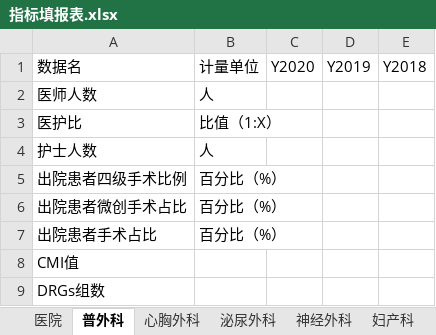
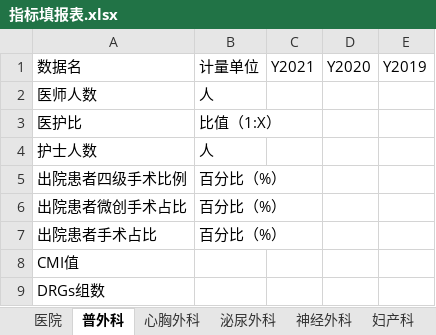
Before and after one commit to Tostig0916/hqcoffee, an Excel workbook: cases/goodhostpital2021/指标填报表.xlsx, sheet 普外科, drawn as a sheet; only a part is shown; values as stored, in another font and other column widths than the file's, no borders; removed rows and columns are numbered as before the commit, all else as after; the diff names each change by its address in the sheet, - before the commit and + after, or states it on an @@ line.

```diff
--- a/cases/goodhostpital2021/指标填报表.xlsx (sheet 普外科)
+++ b/cases/goodhostpital2021/指标填报表.xlsx (sheet 普外科)
+column C, row 1: Y2021
-column E, row 1: Y2018
```
Also changed, not shown: sheet 医院, sheet 心胸外科, sheet 泌尿外科, sheet 神经外科, sheet 妇产科, sheet 儿外科, 12 more sheets, 4 other files.
